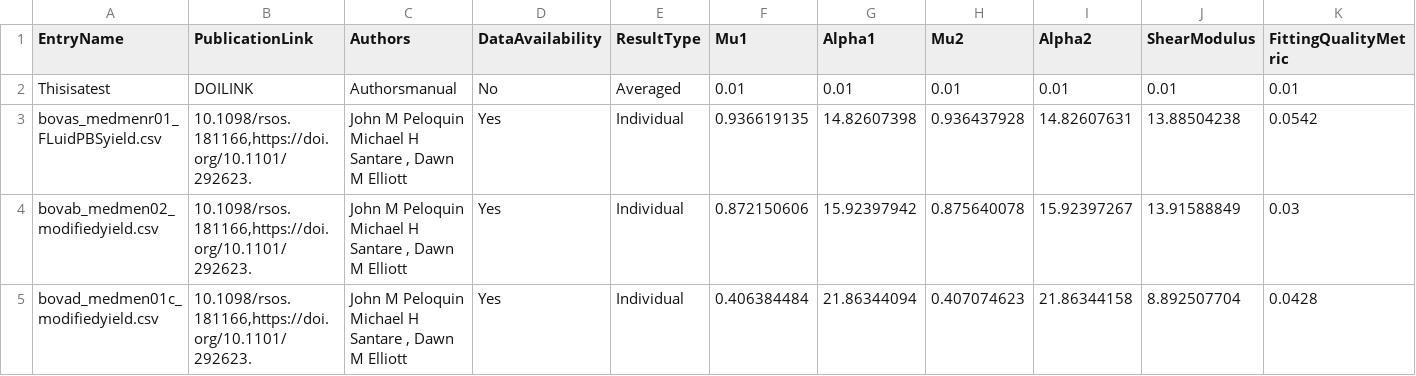
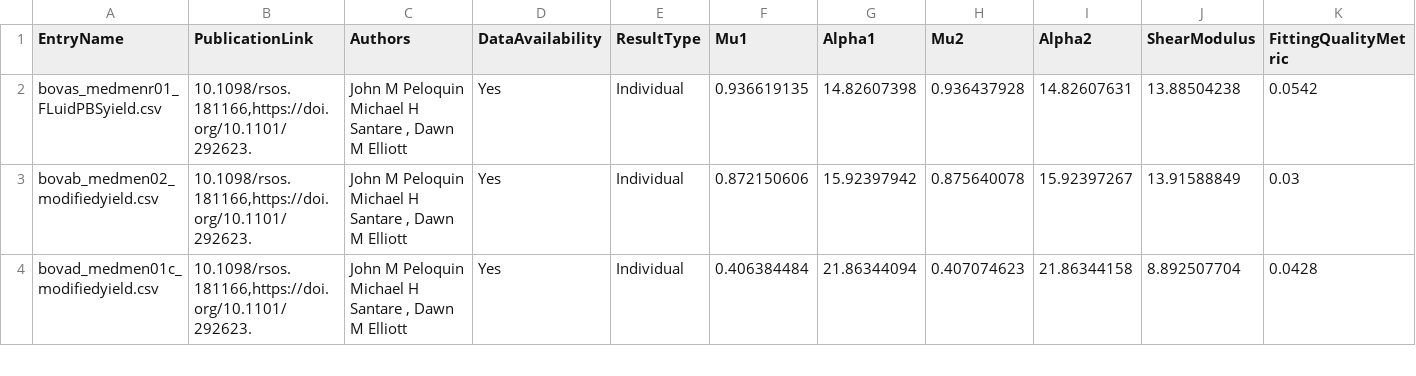
Before and after one commit to STBDATABS/Models, a CSV file: Ogden2_Results .csv, drawn as a sheet; only a part is shown; rows hold the shown columns only; the diff names each change by its address in the sheet, - before the commit and + after, or states it on an @@ line.

Commit message:
Update Ogden2_Results .csv

```diff
--- a/Ogden2_Results .csv
+++ b/Ogden2_Results .csv
-row 2: Thisisatest | DOILINK | Authorsmanual | No | Averaged | 0.01 | 0.01 | 0.01 | 0.01 | 0.01 | 0.01
```
